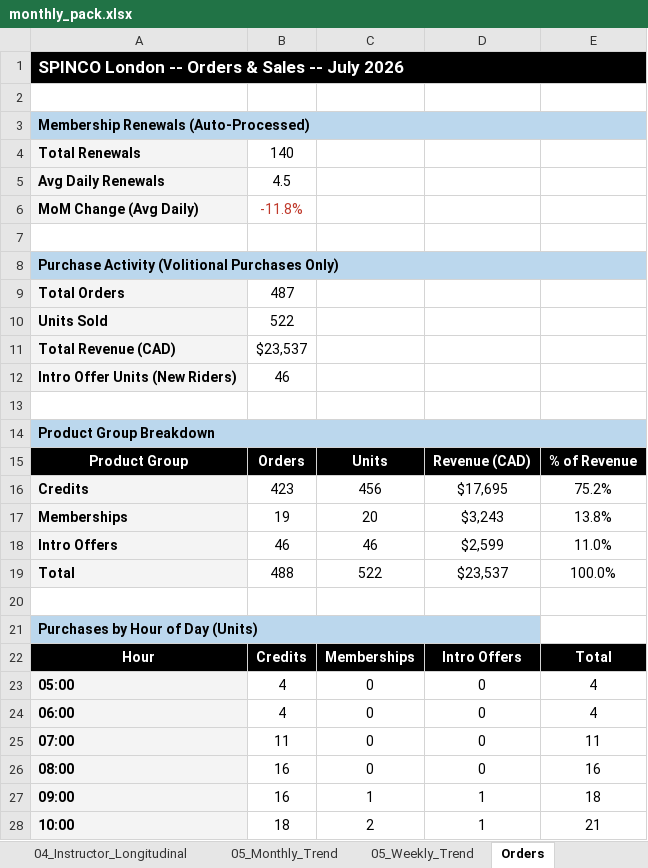
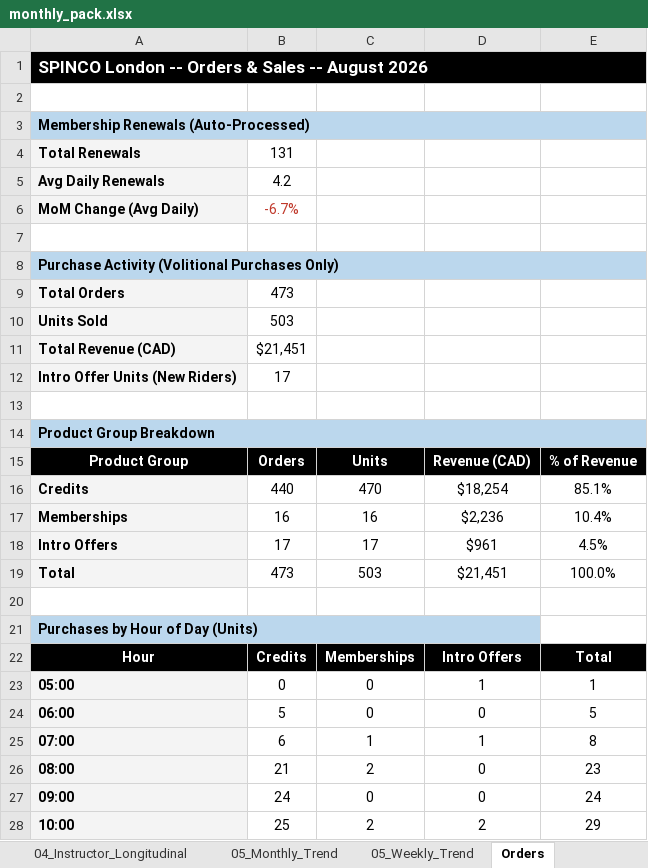
Before and after one commit to srothwell-spinco/spinco-dashboard, an Excel workbook: out/monthly_pack.xlsx, sheet Orders, drawn as a sheet; only a part is shown; values as stored, in another font and other column widths than the file's, no borders; removed rows and columns are numbered as before the commit, all else as after; the diff covers the shown part only; the diff names each change by its address in the sheet, - before the commit and + after, or states it on an @@ line.

Commit message:
Add August 2026 data

```diff
--- a/out/monthly_pack.xlsx (sheet Orders)
+++ b/out/monthly_pack.xlsx (sheet Orders)
-A1: SPINCO London -- Orders & Sales -- July 2026
+A1: SPINCO London -- Orders & Sales -- August 2026
-B4: 140
+B4: 131
-B5: 4.5
+B5: 4.2
-B6: -11.8%
+B6: -6.7%
-B9: 487
+B9: 473
-B10: 522
+B10: 503
-B11: $23,537
+B11: $21,451
-B12: 46
+B12: 17
-row 16: Credits | 423 | 456 | $17,695 | 75.2%
-row 17: Memberships | 19 | 20 | $3,243 | 13.8%
-row 18: Intro Offers | 46 | 46 | $2,599 | 11.0%
+row 16: Credits | 440 | 470 | $18,254 | 85.1%
+row 17: Memberships | 16 | 16 | $2,236 | 10.4%
+row 18: Intro Offers | 17 | 17 | $961 | 4.5%
-B19: 488
+B19: 473
-C19: 522
+C19: 503
-D19: $23,537
+D19: $21,451
-B23: 4
+B23: 0
-D23: 0
+D23: 1
-E23: 4
+E23: 1
-B24: 4
+B24: 5
-E24: 4
+E24: 5
-row 25: 07:00 | 11 | 0 | 0 | 11
+row 25: 07:00 | 6 | 1 | 1 | 8
-B26: 16
+B26: 21
-C26: 0
+C26: 2
-E26: 16
+E26: 23
-row 27: 09:00 | 16 | 1 | 1 | 18
+row 27: 09:00 | 24 | 0 | 0 | 24
-B28: 18
+B28: 25
-D28: 1
+D28: 2
-E28: 21
+E28: 29
```
Also changed, not shown: 14 added rows, 14 removed rows and 29 edited cells elsewhere in this sheet, sheet 03_Timeslot_Performance, sheet 04_Instructor_Performance, sheet 03_Slot_Trajectory, sheet 04_Instructor_Longitudinal, sheet 02_Day_of_Week, sheet 05_Weekly_Trend, 5 more sheets, 7 other files.
